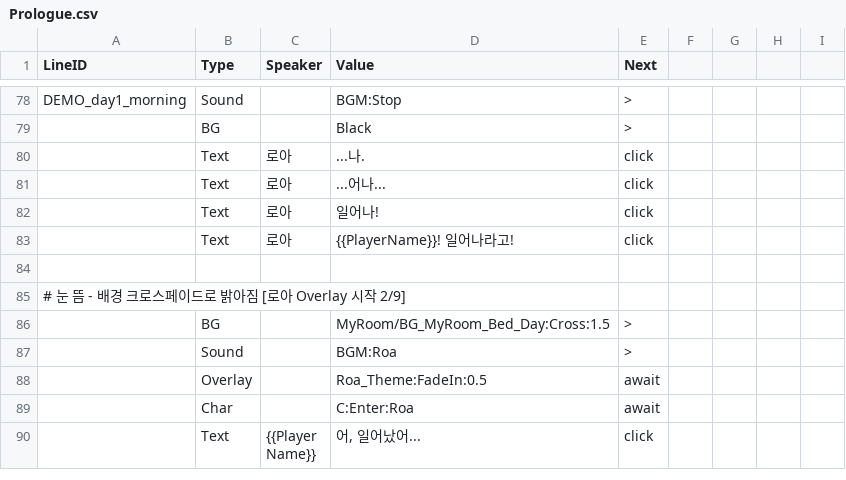
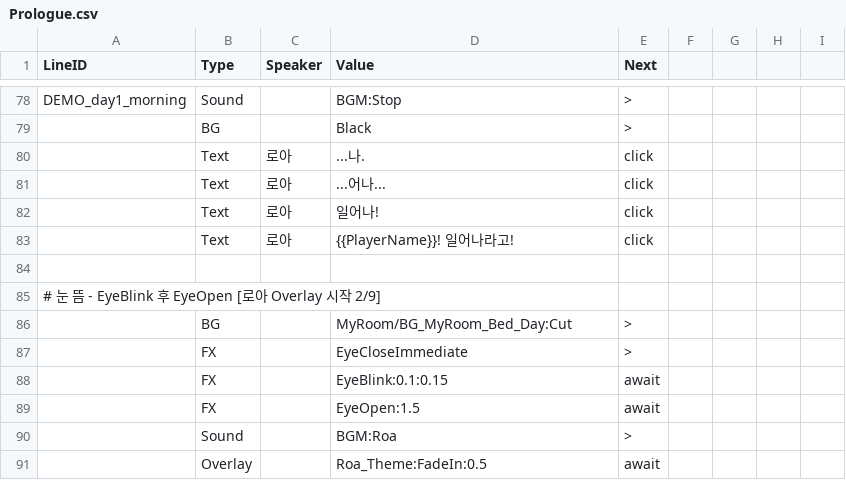
Before and after one commit to trackbound/LoveAlgorithm, a CSV file: LoveAlgo-unity/Assets/Resources/Story/Prologue.csv, drawn as a sheet; only a part is shown, gaps mark what is left out; the shorter side is filled out with more unchanged rows.

Commit message:
fix: 기상 연출 EyeBlink+EyeOpen 복원

```diff
--- a/LoveAlgo-unity/Assets/Resources/Story/Prologue.csv
+++ b/LoveAlgo-unity/Assets/Resources/Story/Prologue.csv
@@ -84,4 +84,7 @@ DEMO_day1_morning,Sound,,BGM:Stop,>
 
-# 눈 뜸 - 배경 크로스페이드로 밝아짐 [로아 Overlay 시작 2/9]
-,BG,,MyRoom/BG_MyRoom_Bed_Day:Cross:1.5,>
+# 눈 뜸 - EyeBlink 후 EyeOpen [로아 Overlay 시작 2/9]
+,BG,,MyRoom/BG_MyRoom_Bed_Day:Cut,>
+,FX,,EyeCloseImmediate,>
+,FX,,EyeBlink:0.1:0.15,await
+,FX,,EyeOpen:1.5,await
 ,Sound,,BGM:Roa,>
```
